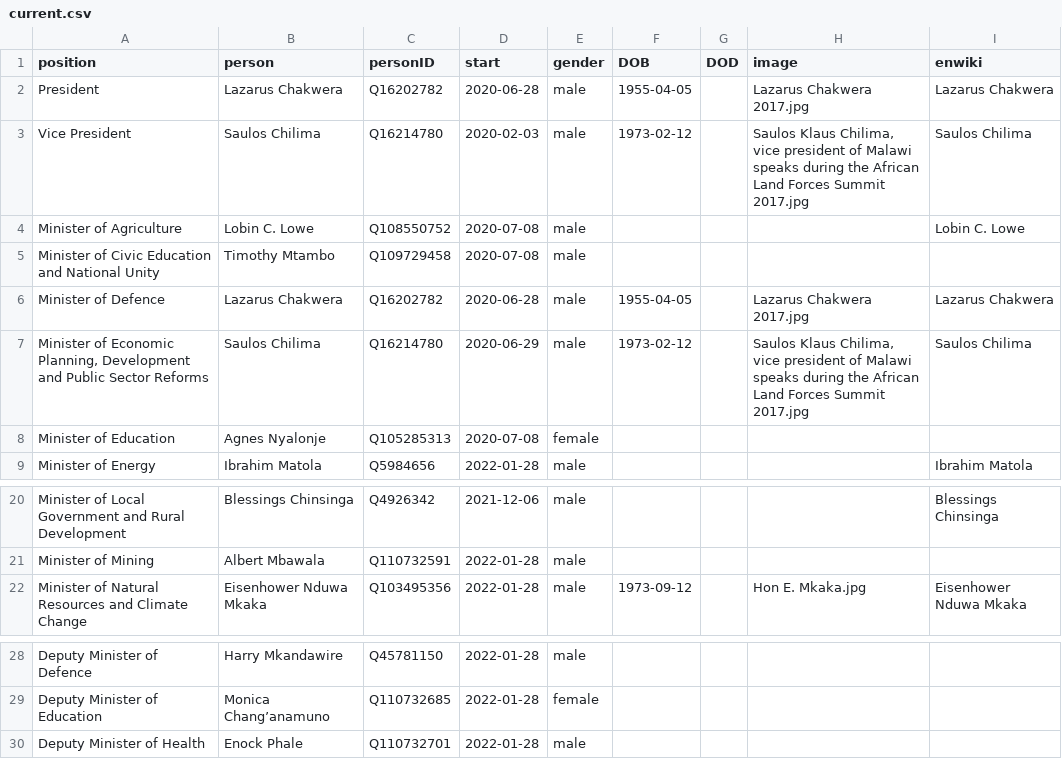
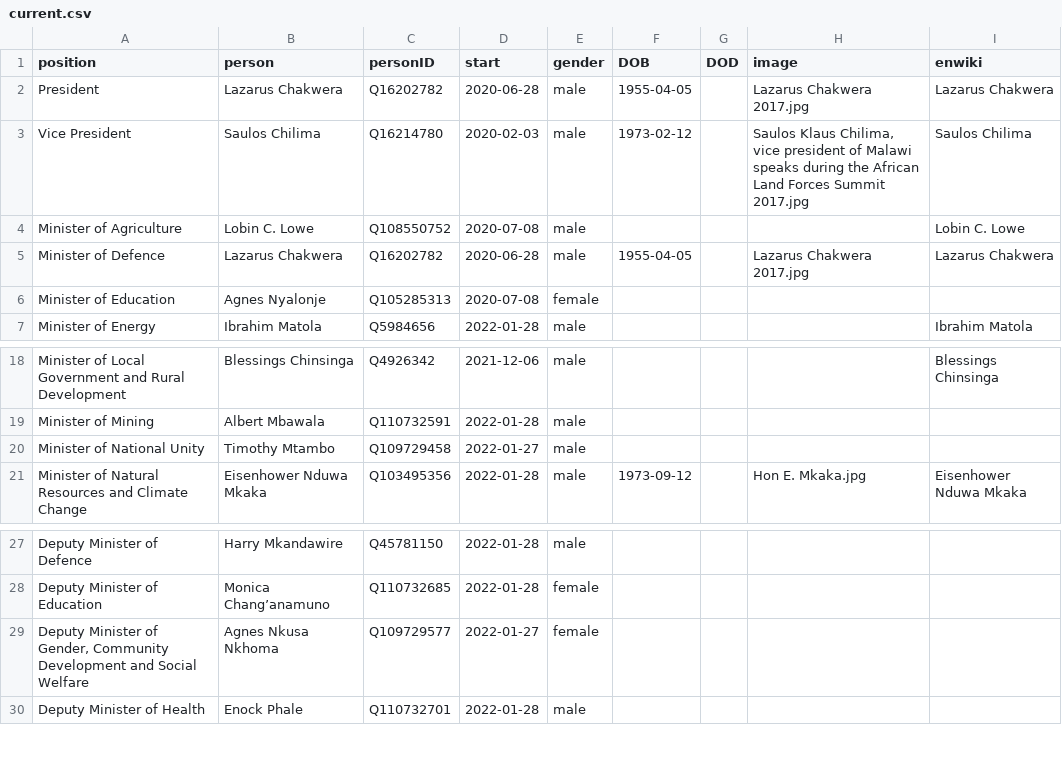
Before and after one commit to every-politician-scrapers/malawi-ministers, a CSV file: html/current.csv, drawn as a sheet; only a part is shown, gaps mark what is left out.

```diff
--- a/html/current.csv
+++ b/html/current.csv
@@ -4,5 +4,3 @@ Vice President,Saulos Chilima,Q16214780,2020-02-03,male,1973-02-12,,"Saulos Klau
 Minister of Agriculture,Lobin C. Lowe,Q108550752,2020-07-08,male,,,,Lobin C. Lowe
-Minister of Civic Education and National Unity,Timothy Mtambo,Q109729458,2020-07-08,male,,,,
 Minister of Defence,Lazarus Chakwera,Q16202782,2020-06-28,male,1955-04-05,,Lazarus Chakwera 2017.jpg,Lazarus Chakwera
-"Minister of Economic Planning, Development and Public Sector Reforms",Saulos Chilima,Q16214780,2020-06-29,male,1973-02-12,,"Saulos Klaus Chilima, vice president of Malawi speaks during the African Land Forces Summit 2017.jpg",Saulos Chilima
 Minister of Education,Agnes Nyalonje,Q105285313,2020-07-08,female,,,,
@@ -21,2 +19,3 @@ Minister of Local Government and Rural Development,Blessings Chinsinga,Q4926342,
 Minister of Mining,Albert Mbawala,Q110732591,2022-01-28,male,,,,
+Minister of National Unity,Timothy Mtambo,Q109729458,2022-01-27,male,,,,
 Minister of Natural Resources and Climate Change,Eisenhower Nduwa Mkaka,Q103495356,2022-01-28,male,1973-09-12,,Hon E. Mkaka.jpg,Eisenhower Nduwa Mkaka
@@ -29,2 +28,3 @@ Deputy Minister of Defence,Harry Mkandawire,Q45781150,2022-01-28,male,,,,
 Deputy Minister of Education,Monica Chang’anamuno,Q110732685,2022-01-28,female,,,,
+"Deputy Minister of Gender, Community Development and Social Welfare",Agnes Nkusa Nkhoma,Q109729577,2022-01-27,female,,,,
 Deputy Minister of Health,Enock Phale,Q110732701,2022-01-28,male,,,,
```
Also changed, not shown: html/holders21.csv, html/positions.csv, 1 other file.
